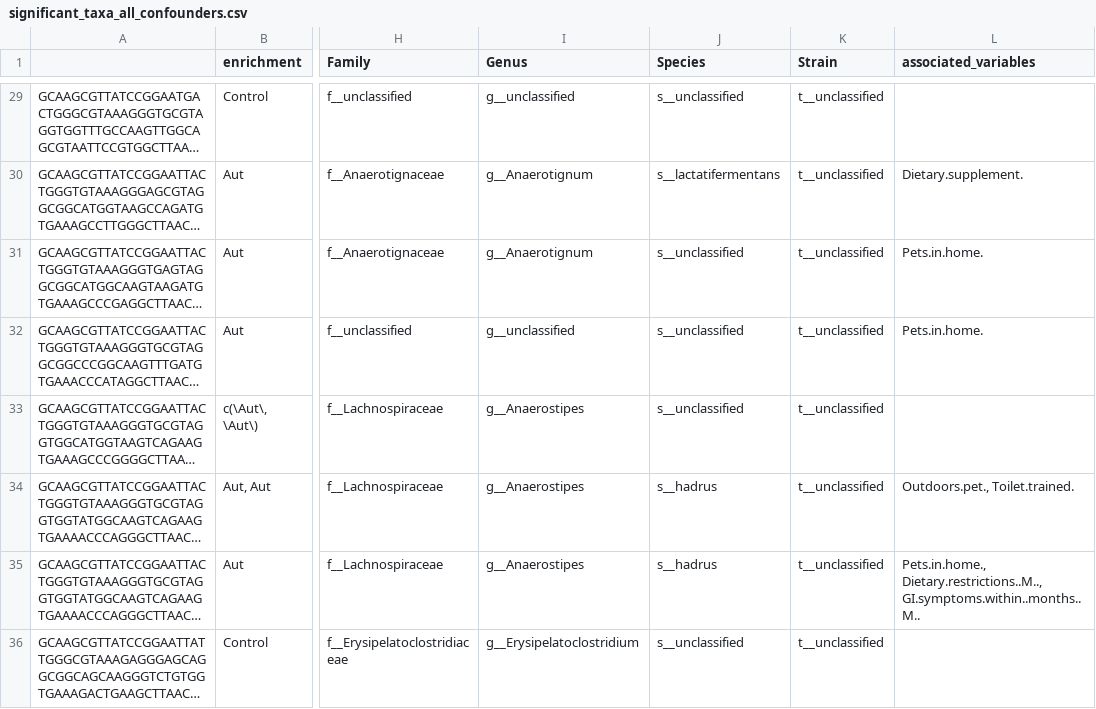
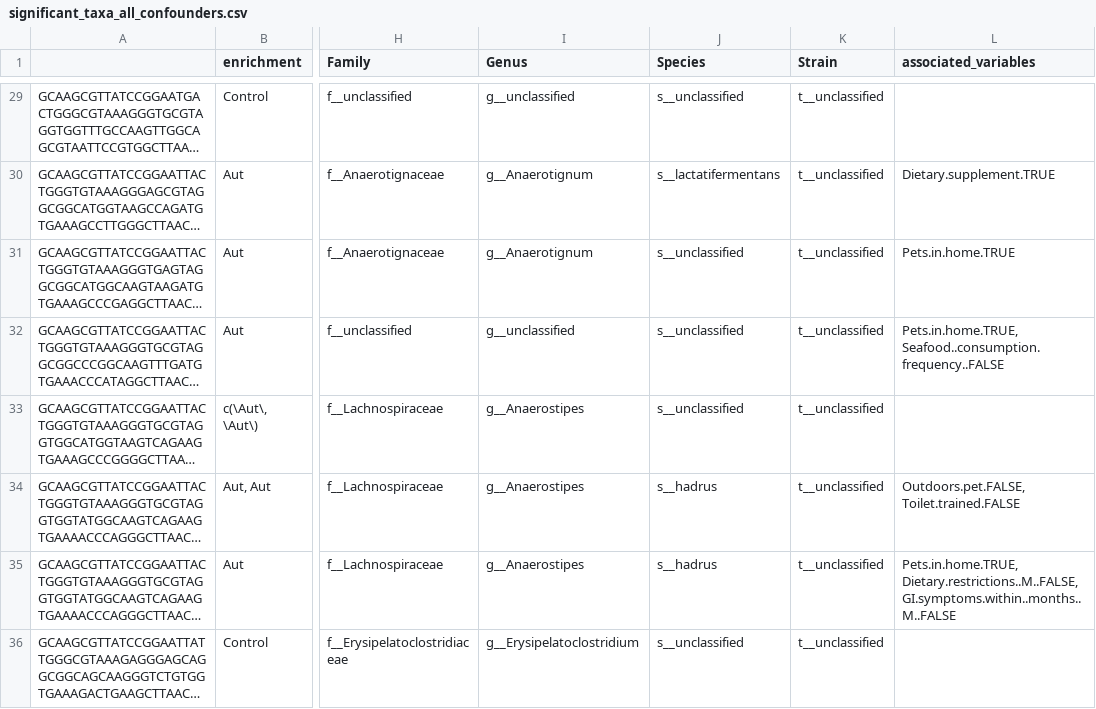
Before and after one commit to MaudeDavidLab/M3_Phyloseq_Analysis, a CSV file: results/significant_taxa_all_confounders.csv, drawn as a sheet; only a part is shown, gaps mark what is left out; long unchanged cells end in …; the diff covers the shown part only; the diff names each change by its address in the sheet, - before the commit and + after, or states it on an @@ line.

```diff
--- a/results/significant_taxa_all_confounders.csv
+++ b/results/significant_taxa_all_confounders.csv
-L30 (associated_variables): Dietary.supplement.
+L30 (associated_variables): Dietary.supplement.TRUE
-L31 (associated_variables): Pets.in.home.
+L31 (associated_variables): Pets.in.home.TRUE
-L32 (associated_variables): Pets.in.home.
+L32 (associated_variables): Pets.in.home.TRUE, Seafood..consumption.frequency..FALSE
-L34 (associated_variables): Outdoors.pet., Toilet.trained.
+L34 (associated_variables): Outdoors.pet.FALSE, Toilet.trained.FALSE
-L35 (associated_variables): Pets.in.home., Dietary.restrictions..M.., GI.symptoms.within..months..M..
+L35 (associated_variables): Pets.in.home.TRUE, Dietary.restrictions..M..FALSE, GI.symptoms.within..months..M..FALSE
```
Also changed, not shown: 94 edited cells elsewhere in this file, all_confounds.csv, confoundres_11.csv, 28 other files.
